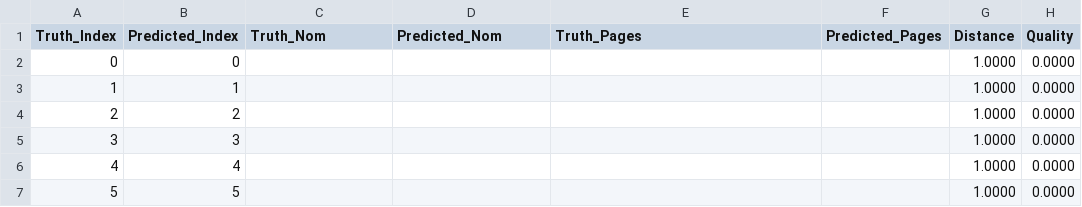
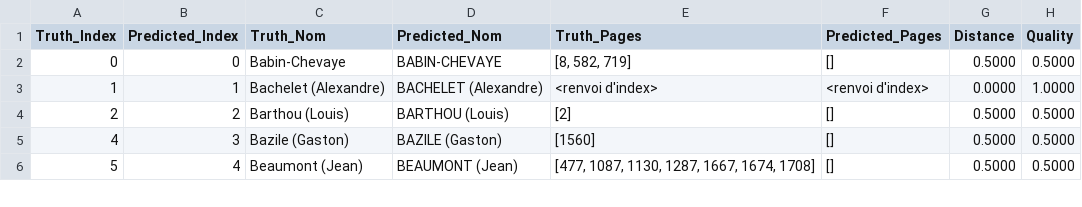
Before and after one commit to desireesdata/Evaluate-Structured-Output, a CSV file: evaluations/medium_granularity_with_incomplete_entry/03_corpusense_raw_matches.csv, drawn as a sheet; only a part is shown; the diff covers the shown part only.

```diff
--- a/evaluations/medium_granularity_with_incomplete_entry/03_corpusense_raw_matches.csv
+++ b/evaluations/medium_granularity_with_incomplete_entry/03_corpusense_raw_matches.csv
@@ -1,7 +1,6 @@
 Truth_Index	Predicted_Index	Truth_Nom	Predicted_Nom	Truth_Pages	Predicted_Pages	Distance	Quality
-0	0					1.0000	0.0000
-1	1					1.0000	0.0000
-2	2					1.0000	0.0000
-3	3					1.0000	0.0000
-4	4					1.0000	0.0000
-5	5					1.0000	0.0000
+0	0	Babin-Chevaye	BABIN-CHEVAYE	[8, 582, 719]	[]	0.5000	0.5000
+1	1	Bachelet (Alexandre)	BACHELET (Alexandre)	<renvoi d'index>	<renvoi d'index>	0.0000	1.0000
+2	2	Barthou (Louis)	BARTHOU (Louis)	[2]	[]	0.5000	0.5000
+4	3	Bazile (Gaston)	BAZILE (Gaston)	[1560]	[]	0.5000	0.5000
+5	4	Beaumont (Jean)	BEAUMONT (Jean)	[477, 1087, 1130, 1287, 1667, 1674, 1708]	[]	0.5000	0.5000
```
Also changed, not shown: 1 added row and 112 edited cells elsewhere in this file, evaluations/medium_granularity_with_incomplete_entry/01_vt_matches.csv, evaluations/medium_granularity_with_incomplete_entry/02_corpusense_boxes_matches.csv, 6 other files.
